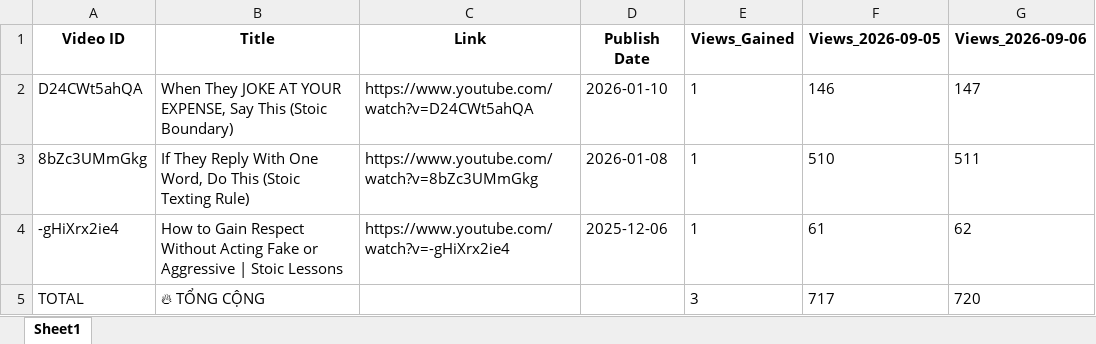
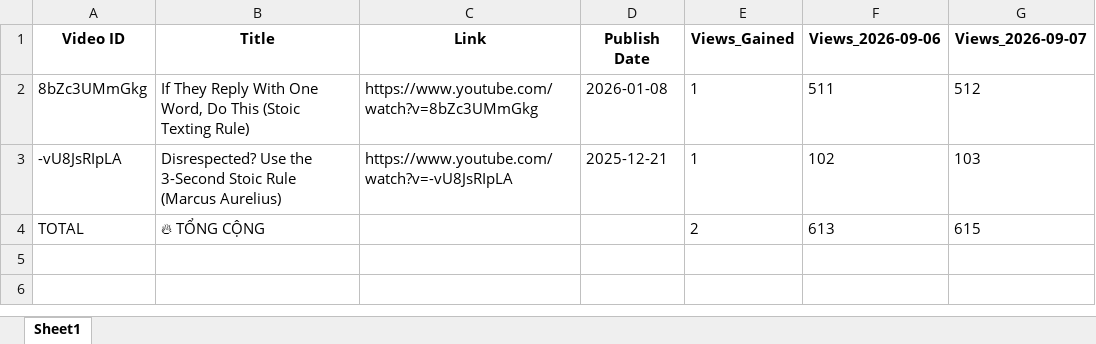
Before and after one commit to queen10022004-create/daily-views, an Excel workbook: report_views_increased.xlsx, sheet Sheet1, drawn as a sheet; values as stored, in another font and other column widths than the file's, no borders; removed rows and columns are numbered as before the commit, all else as after; the diff names each change by its address in the sheet, - before the commit and + after, or states it on an @@ line.

```diff
--- a/report_views_increased.xlsx (sheet Sheet1)
+++ b/report_views_increased.xlsx (sheet Sheet1)
-column F (Views_2026-09-05), row 3: 510; row 5: 717
+column G (Views_2026-09-07), row 2: 512; row 4: 615
-row 2: D24CWt5ahQA | When They JOKE AT YOUR EXPENSE, Say This (Stoic Boundary) | https://www.youtube.com/watch?v=D24CWt5ahQA | 2026-01-10 | 1 | 146 | 147
-row 4: -gHiXrx2ie4 | How to Gain Respect Without Acting Fake or Aggressive | Stoic Lessons | https://www.youtube.com/watch?v=-gHiXrx2ie4 | 2025-12-06 | 1 | 61 | 62
+row 3: -vU8JsRIpLA | Disrespected? Use the 3-Second Stoic Rule (Marcus Aurelius) | https://www.youtube.com/watch?v=-vU8JsRIpLA | 2025-12-21 | 1 | 102 | 103
-E4 (Views_Gained): 3
+E4 (Views_Gained): 2
-F4 (Views_2026-09-06): 720
+F4 (Views_2026-09-06): 613
```
Also changed, not shown: history_stoicether.xlsx.
